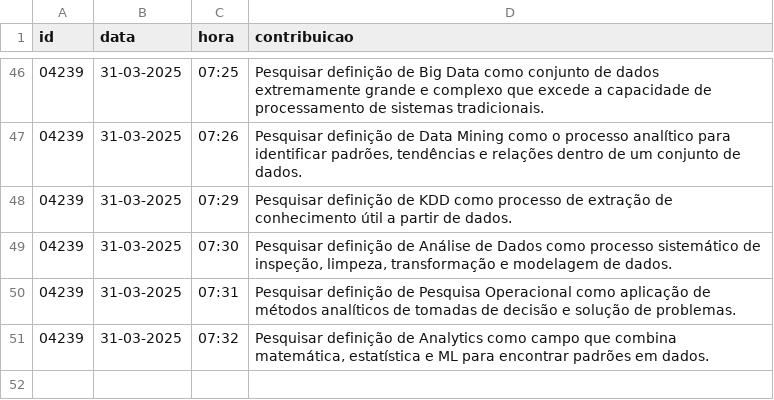
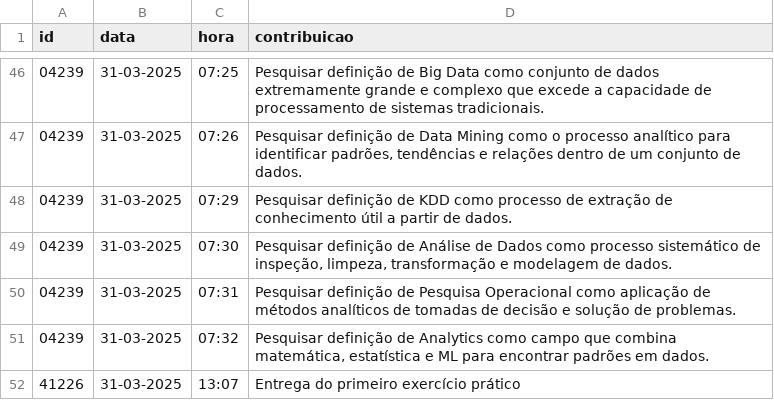
Before and after one commit to vccortez/ciencia-de-dados, a CSV file: dados/contribuicoes.csv, drawn as a sheet; only a part is shown, gaps mark what is left out; the diff names each change by its address in the sheet, - before the commit and + after, or states it on an @@ line.

Commit message:
Adicionei registro de entrega do primeiro exercício prático no CSV de contribuições

```diff
--- a/dados/contribuicoes.csv
+++ b/dados/contribuicoes.csv
+row 52: 41226 | 31-03-2025 | 13:07 | Entrega do primeiro exercício prático
```
